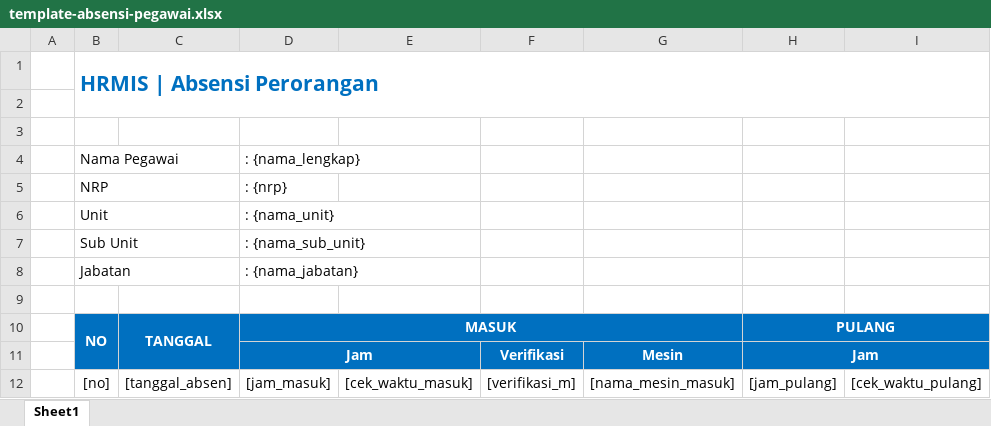
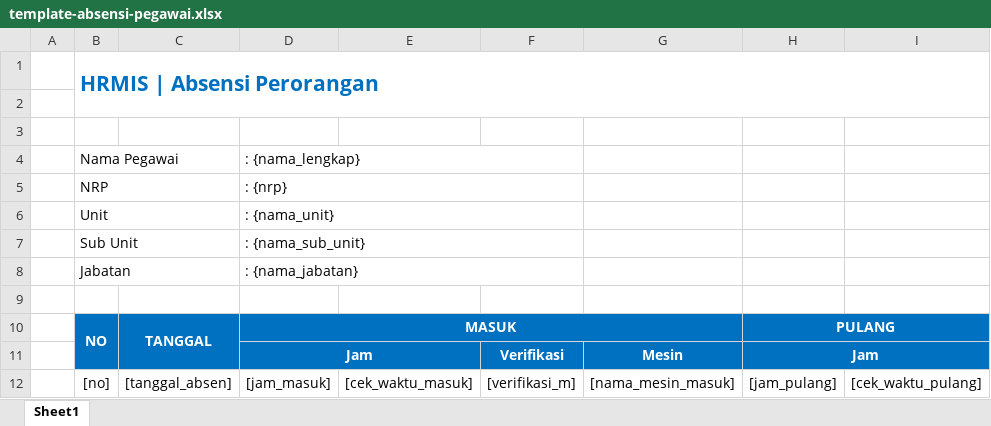
Before and after one commit to warbrainstudio/hrmis-master, an Excel workbook: directory/templates/template-absensi-pegawai.xlsx, sheet Sheet1, drawn as a sheet; only a part is shown; values as stored, in another font and other column widths than the file's, no borders; the diff names each change by its address in the sheet, - before the commit and + after, or states it on an @@ line.

```diff
--- a/directory/templates/template-absensi-pegawai.xlsx (sheet Sheet1)
+++ b/directory/templates/template-absensi-pegawai.xlsx (sheet Sheet1)
+D4:F4 merged
+D5:F5 merged
+D6:F6 merged
+D7:F7 merged
+D8:F8 merged
```
Also changed, not shown: 8 other files.
